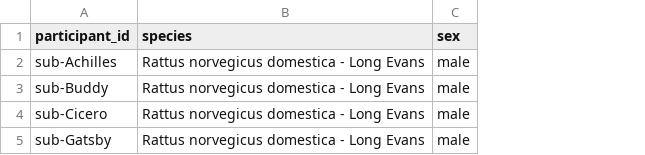
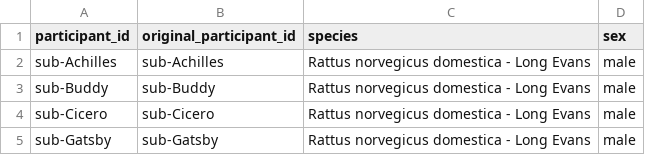
Before and after one commit to bids-dandisets/000044, a TSV file: participants.tsv, drawn as a sheet; the diff names each change by its address in the sheet, - before the commit and + after, or states it on an @@ line.

```diff
--- a/participants.tsv
+++ b/participants.tsv
+column B (original_participant_id), rows 2-5: sub-Achilles | sub-Buddy | sub-Cicero | sub-Gatsby
```
Also changed, not shown: 41 other files.
